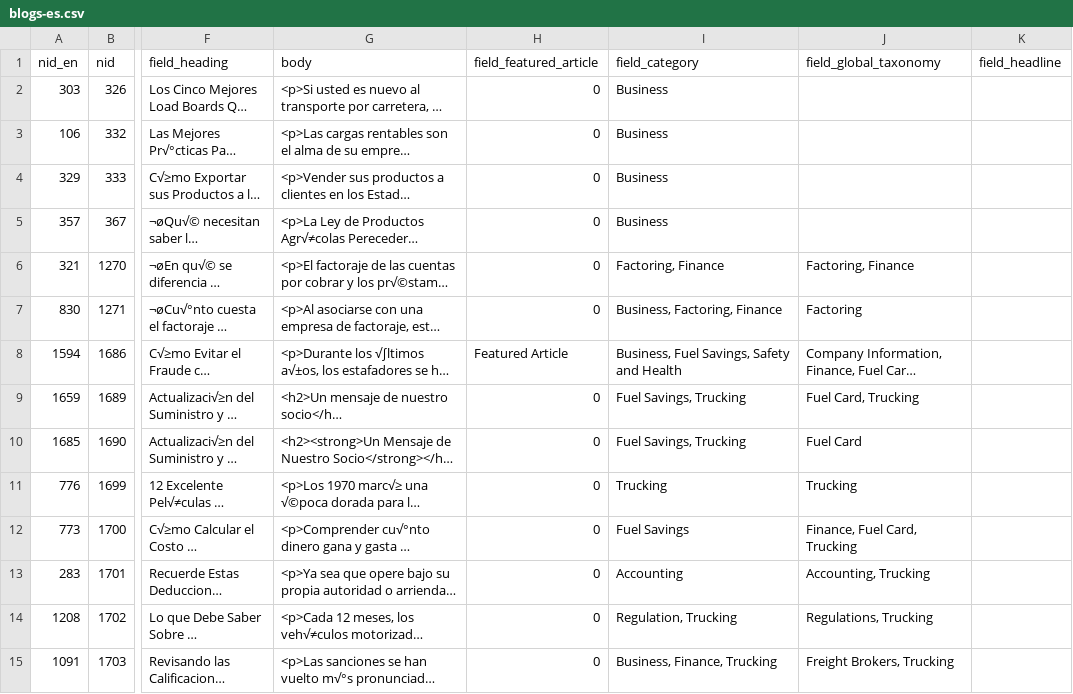
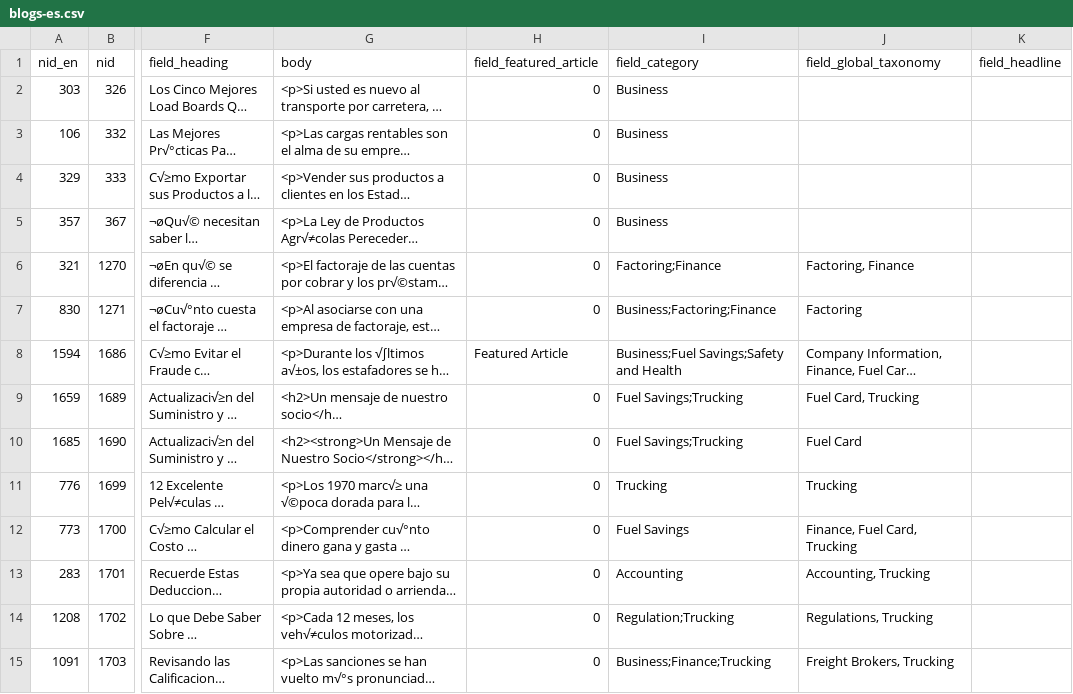
Before and after one commit to dirkhacker/Save-rtsinc, a CSV file: web/modules/custom/rts_migrations/sources/blogs/blogs-es.csv, drawn as a sheet; only a part is shown, gaps mark what is left out; long unchanged cells end in …; the diff names each change by its address in the sheet, - before the commit and + after, or states it on an @@ line.

Commit message:
Modified delimiter on field_category exported field

```diff
--- a/web/modules/custom/rts_migrations/sources/blogs/blogs-es.csv
+++ b/web/modules/custom/rts_migrations/sources/blogs/blogs-es.csv
-I6 (field_category): Factoring, Finance
+I6 (field_category): Factoring;Finance
-I7 (field_category): Business, Factoring, Finance
+I7 (field_category): Business;Factoring;Finance
-I8 (field_category): Business, Fuel Savings, Safety and Health
+I8 (field_category): Business;Fuel Savings;Safety and Health
-I9:I10 (field_category): Fuel Savings, Trucking
+I9:I10 (field_category): Fuel Savings;Trucking
-I14 (field_category): Regulation, Trucking
+I14 (field_category): Regulation;Trucking
-I15 (field_category): Business, Finance, Trucking
+I15 (field_category): Business;Finance;Trucking
```
Also changed, not shown: 1 other file.
